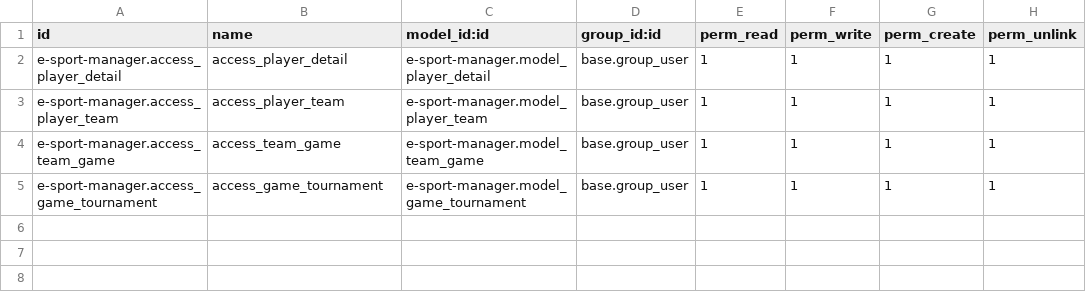
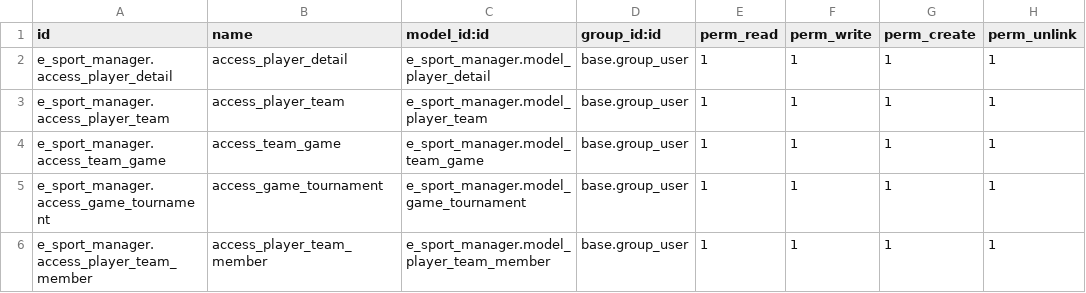
Before and after one commit to yagp-odoo/e-sport-manager, a CSV file: security/ir.model.access.csv, drawn as a sheet.

Commit message:
[IMP]: e_sport_manager: Upgraded module for v19
- Replaced rigid 5-slot team model with dynamic  model
  allowing scalable and flexible team compositions based on game requirements.
- Upgraded code to latest Odoo version for compatibility and future-proofing.
- Minor improvements to views for a cleaner, intuitive UI.
- Set the foundation for advanced features that will come soon...

Esports management just leveled up. 🏆🎮

```diff
--- a/security/ir.model.access.csv
+++ b/security/ir.model.access.csv
@@ -1,5 +1,6 @@
 id,name,model_id:id,group_id:id,perm_read,perm_write,perm_create,perm_unlink
-e-sport-manager.access_player_detail,access_player_detail,e-sport-manager.model_player_detail,base.group_user,1,1,1,1
-e-sport-manager.access_player_team,access_player_team,e-sport-manager.model_player_team,base.group_user,1,1,1,1
-e-sport-manager.access_team_game,access_team_game,e-sport-manager.model_team_game,base.group_user,1,1,1,1
-e-sport-manager.access_game_tournament,access_game_tournament,e-sport-manager.model_game_tournament,base.group_user,1,1,1,1
+e_sport_manager.access_player_detail,access_player_detail,e_sport_manager.model_player_detail,base.group_user,1,1,1,1
+e_sport_manager.access_player_team,access_player_team,e_sport_manager.model_player_team,base.group_user,1,1,1,1
+e_sport_manager.access_team_game,access_team_game,e_sport_manager.model_team_game,base.group_user,1,1,1,1
+e_sport_manager.access_game_tournament,access_game_tournament,e_sport_manager.model_game_tournament,base.group_user,1,1,1,1
+e_sport_manager.access_player_team_member,access_player_team_member,e_sport_manager.model_player_team_member,base.group_user,1,1,1,1
```
Also changed, not shown: 13 other files.
